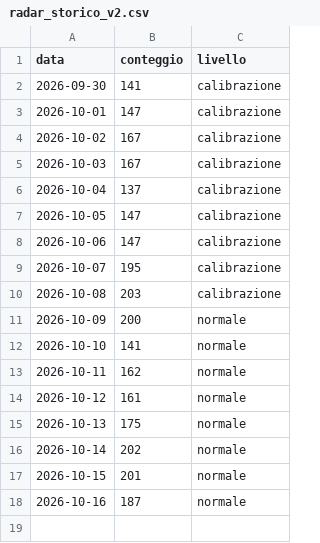
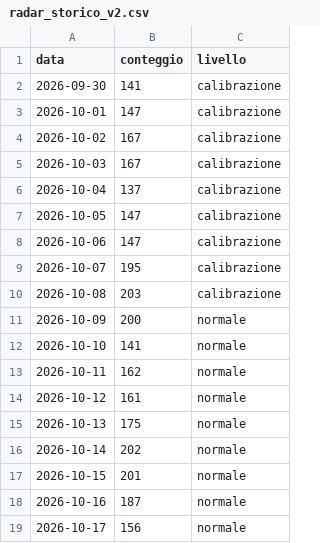
Before and after one commit to ingalessandrosessa-sudo/Trend, a CSV file: docs/dati/radar_storico_v2.csv, drawn as a sheet.

```diff
--- a/docs/dati/radar_storico_v2.csv
+++ b/docs/dati/radar_storico_v2.csv
@@ -18 +18,2 @@ data,conteggio,livello
 2026-10-16,187,normale
+2026-10-17,156,normale
```
Also changed, not shown: docs/dati/segnali_oggi.csv, 2 other files.
